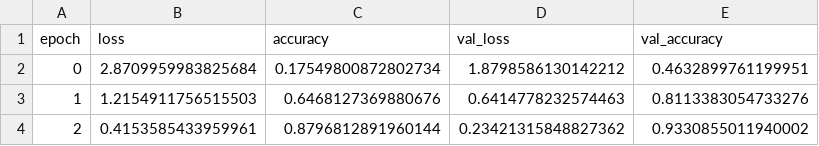
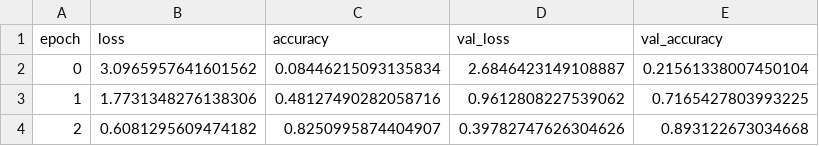
Before and after one commit to PythonFZ/DVCExample, a CSV file: nodes/MLModel/plots_no_cache.csv, drawn as a sheet.

```diff
--- a/nodes/MLModel/plots_no_cache.csv
+++ b/nodes/MLModel/plots_no_cache.csv
@@ -1,4 +1,4 @@
 epoch,loss,accuracy,val_loss,val_accuracy
-0,2.8709959983825684,0.17549800872802734,1.8798586130142212,0.4632899761199951
-1,1.2154911756515503,0.6468127369880676,0.6414778232574463,0.8113383054733276
-2,0.4153585433959961,0.8796812891960144,0.23421315848827362,0.9330855011940002
+0,3.0965957641601562,0.08446215093135834,2.6846423149108887,0.21561338007450104
+1,1.7731348276138306,0.48127490282058716,0.9612808227539062,0.7165427803993225
+2,0.6081295609474182,0.8250995874404907,0.39782747626304626,0.893122673034668
```
Also changed, not shown: 8 other files.
